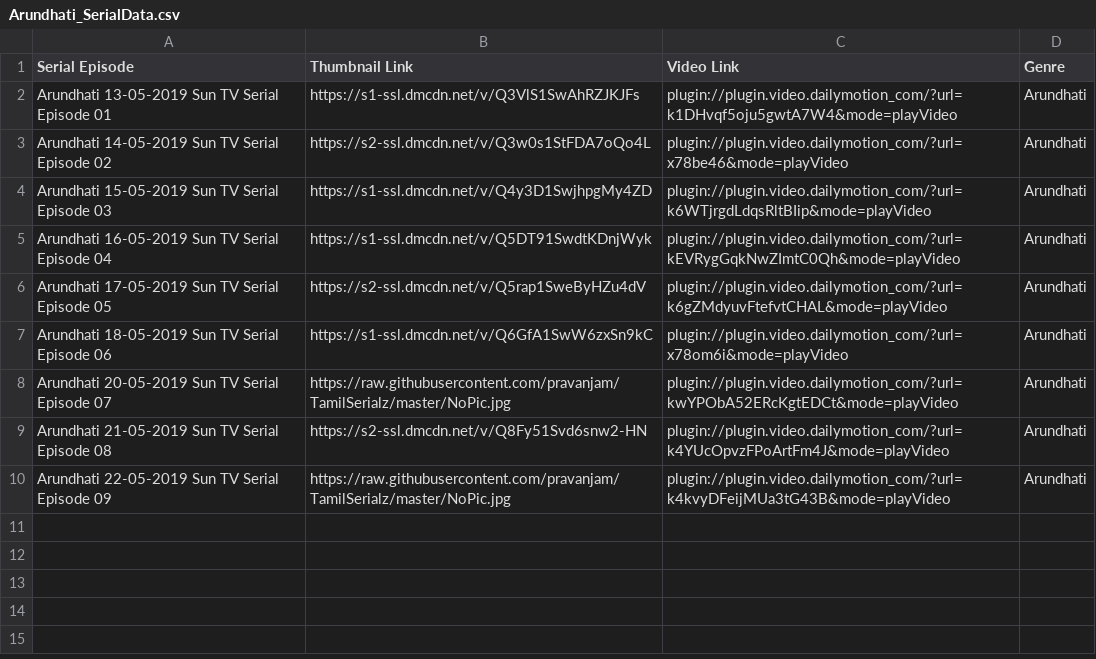
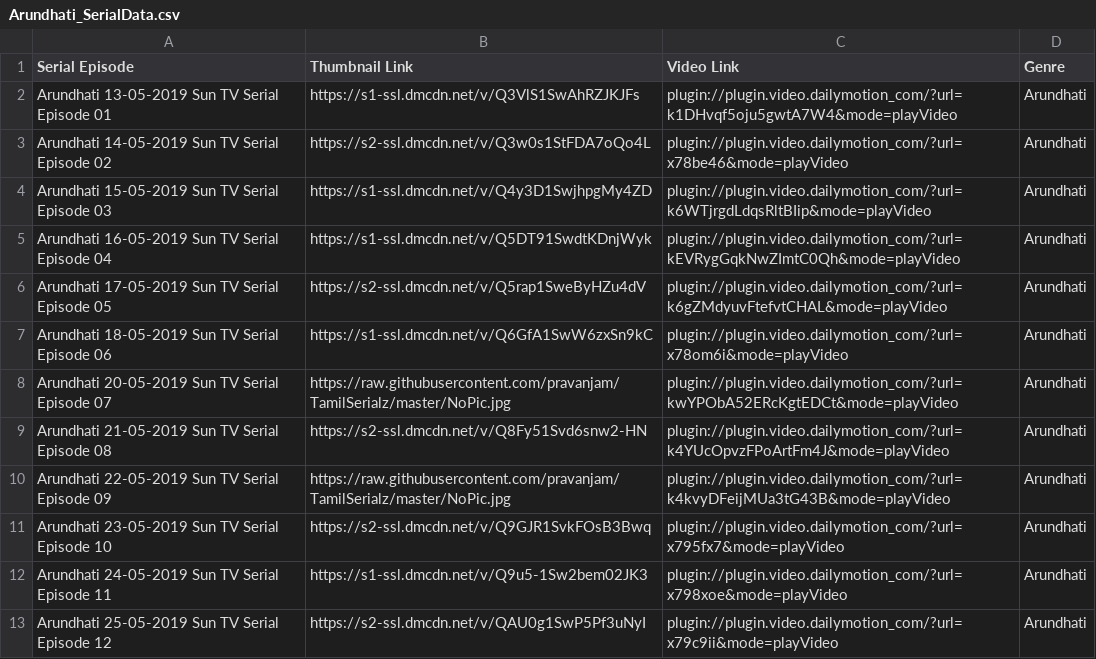
Before and after one commit to pravanjam/TamilSerialz, a CSV file: Arundhati_SerialData.csv, drawn as a sheet; the diff names each change by its address in the sheet, - before the commit and + after, or states it on an @@ line.

Commit message:
updated

```diff
--- a/Arundhati_SerialData.csv
+++ b/Arundhati_SerialData.csv
+row 11: Arundhati 23-05-2019 Sun TV Serial Episode 10 | https://s2-ssl.dmcdn.net/v/Q9GJR1SvkFOsB3Bwq | plugin://plugin.video.dailymotion_com/?url=x795fx7&mode=playVideo | Arundhati
+row 12: Arundhati 24-05-2019 Sun TV Serial Episode 11 | https://s1-ssl.dmcdn.net/v/Q9u5-1Sw2bem02JK3 | plugin://plugin.video.dailymotion_com/?url=x798xoe&mode=playVideo | Arundhati
+row 13: Arundhati 25-05-2019 Sun TV Serial Episode 12 | https://s2-ssl.dmcdn.net/v/QAU0g1SwP5Pf3uNyI | plugin://plugin.video.dailymotion_com/?url=x79c9ii&mode=playVideo | Arundhati
```
